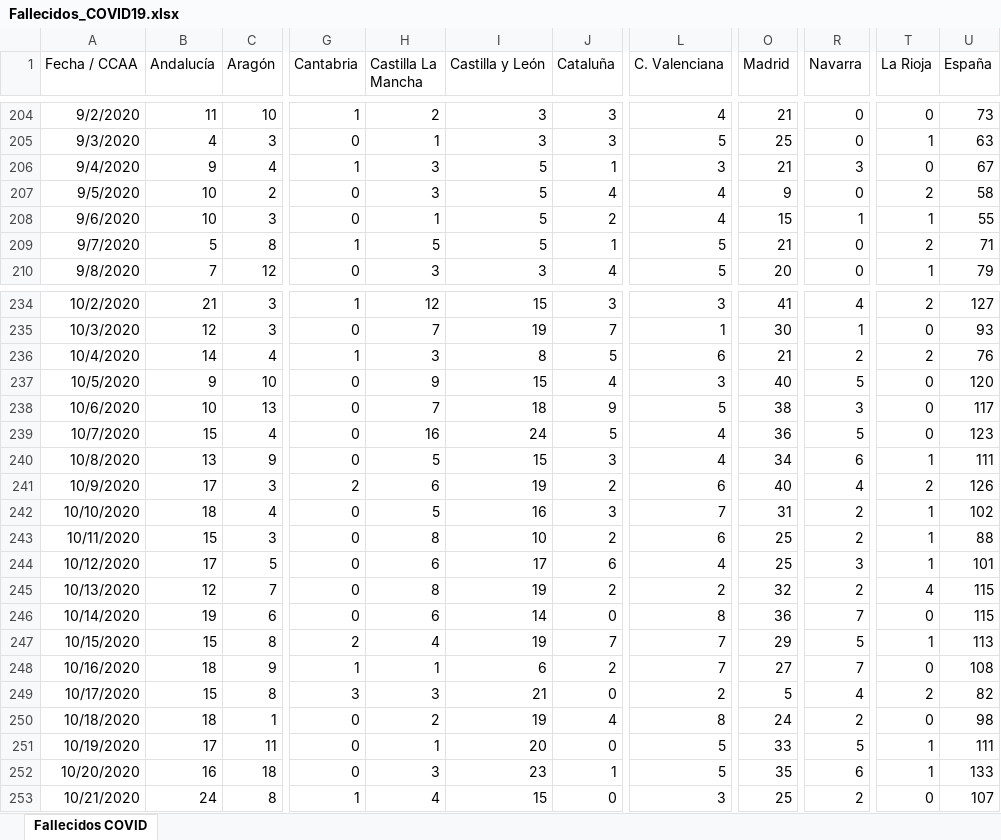
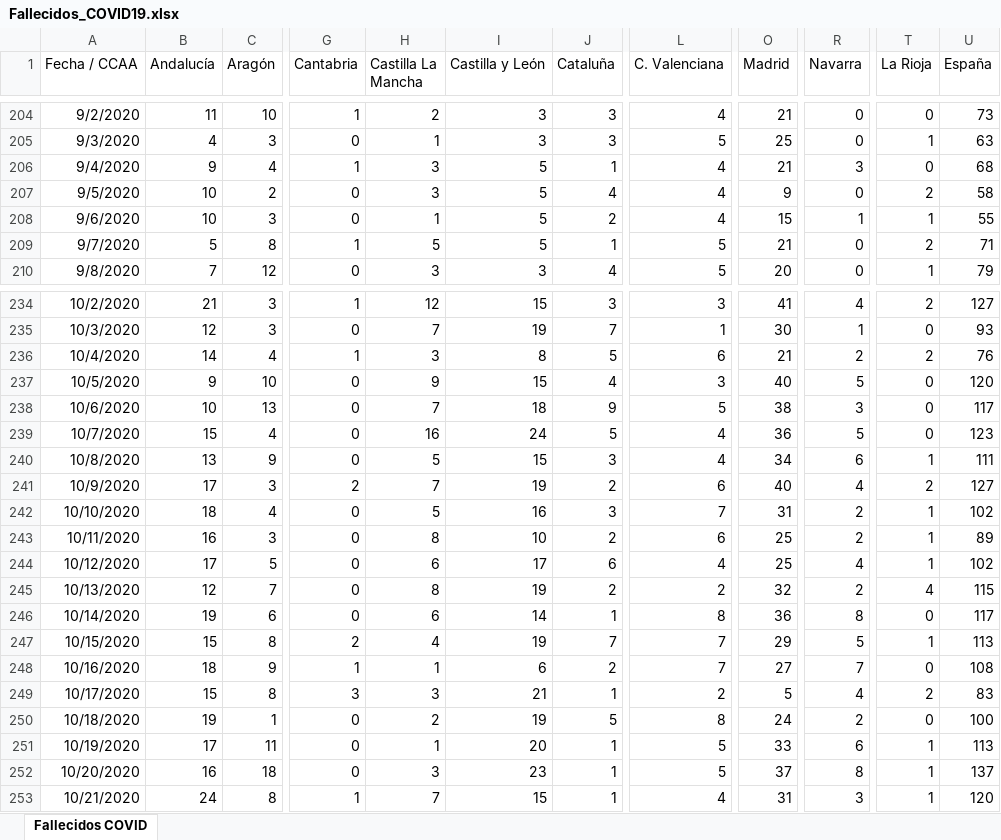
Before and after one commit to svavassori/covid-19-spain, an Excel workbook: csv/Fallecidos_COVID19.xlsx, sheet Fallecidos COVID, drawn as a sheet; only a part is shown, gaps mark what is left out; values as stored, in another font and other column widths than the file's, no borders; the diff covers the shown part only; the diff names each change by its address in the sheet, - before the commit and + after, or states it on an @@ line.

```diff
--- a/csv/Fallecidos_COVID19.xlsx (sheet Fallecidos COVID)
+++ b/csv/Fallecidos_COVID19.xlsx (sheet Fallecidos COVID)
-L206 (C. Valenciana): 3
+L206 (C. Valenciana): 4
-U206 (España): 67
+U206 (España): 68
-H241 (Castilla La Mancha): 6
+H241 (Castilla La Mancha): 7
-U241 (España): 126
+U241 (España): 127
-B243 (Andalucía): 15
+B243 (Andalucía): 16
-U243 (España): 88
+U243 (España): 89
-R244 (Navarra): 3
+R244 (Navarra): 4
-U244 (España): 101
+U244 (España): 102
-J246 (Cataluña): 0
+J246 (Cataluña): 1
-R246 (Navarra): 7
+R246 (Navarra): 8
-U246 (España): 115
+U246 (España): 117
-J249 (Cataluña): 0
+J249 (Cataluña): 1
-U249 (España): 82
+U249 (España): 83
-B250 (Andalucía): 18
+B250 (Andalucía): 19
-J250 (Cataluña): 4
+J250 (Cataluña): 5
-U250 (España): 98
+U250 (España): 100
-J251 (Cataluña): 0
+J251 (Cataluña): 1
-R251 (Navarra): 5
+R251 (Navarra): 6
-U251 (España): 111
+U251 (España): 113
-O252 (Madrid): 35
+O252 (Madrid): 37
-R252 (Navarra): 6
+R252 (Navarra): 8
-U252 (España): 133
+U252 (España): 137
-H253 (Castilla La Mancha): 4
+H253 (Castilla La Mancha): 7
-J253 (Cataluña): 0
+J253 (Cataluña): 1
-L253 (C. Valenciana): 3
+L253 (C. Valenciana): 4
-O253 (Madrid): 25
+O253 (Madrid): 31
-R253 (Navarra): 2
+R253 (Navarra): 3
-T253 (La Rioja): 0
+T253 (La Rioja): 1
-U253 (España): 107
+U253 (España): 120
```
Also changed, not shown: 1 added row and 51 edited cells elsewhere in this sheet, 5 other files.
